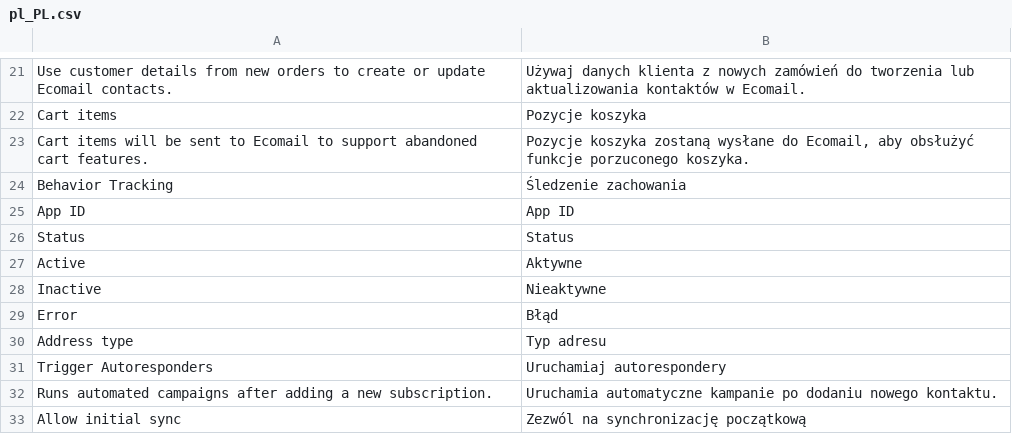
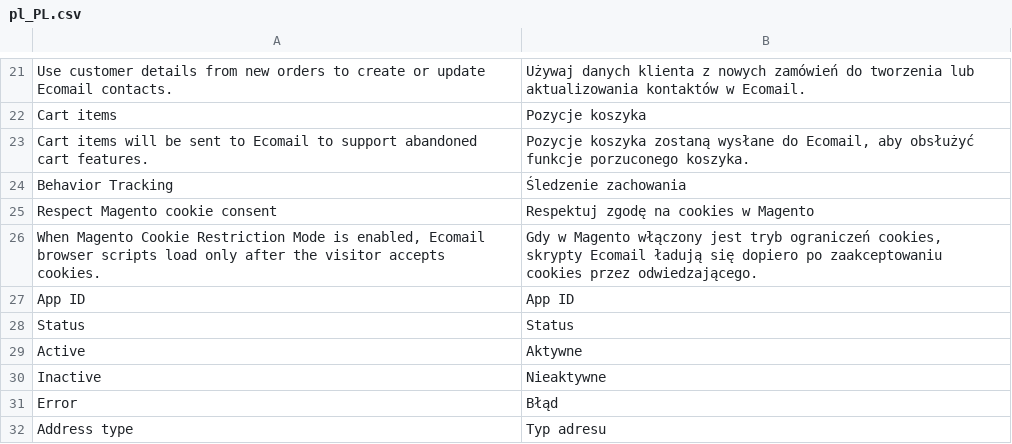
Before and after one commit to JakubFilounek/magento-2, a CSV file: app/code/Ecomail/Ecomail/i18n/pl_PL.csv, drawn as a sheet; only a part is shown, gaps mark what is left out; the shorter side is filled out with more unchanged rows; the diff names each change by its address in the sheet, - before the commit and + after, or states it on an @@ line.

Commit message:
Respect Magento cookie consent

```diff
--- a/app/code/Ecomail/Ecomail/i18n/pl_PL.csv
+++ b/app/code/Ecomail/Ecomail/i18n/pl_PL.csv
+row 25: Respect Magento cookie consent | Respektuj zgodę na cookies w Magento
+row 26: When Magento Cookie Restriction Mode is enabled, Ecomail browser scripts load only after the visitor accepts cookies. | Gdy w Magento włączony jest tryb ograniczeń cookies, skrypty Ecomail ładują się dopiero po zaakceptowaniu cookies przez odwiedzającego.
```
Also changed, not shown: app/code/Ecomail/Ecomail/i18n/cs_CZ.csv, app/code/Ecomail/Ecomail/i18n/en_US.csv, 6 other files.
